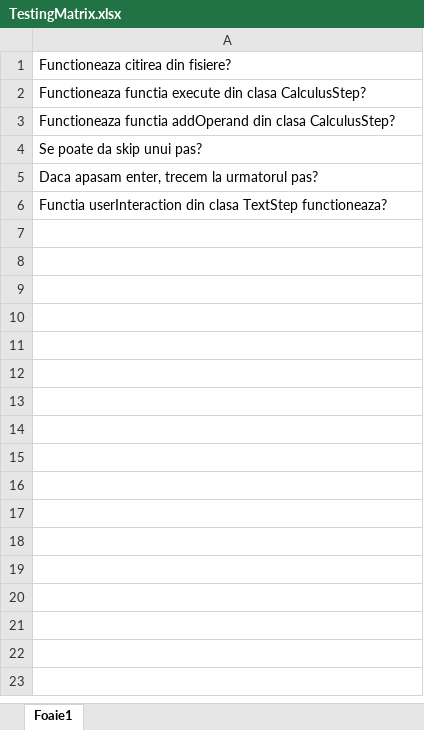
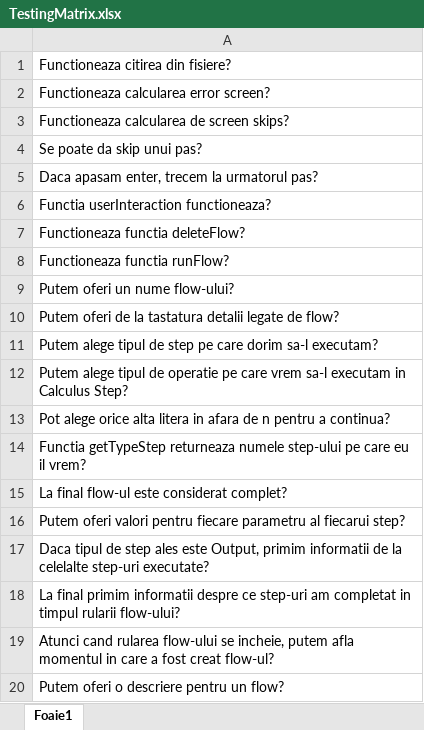
Before and after one commit to luizaturcitu28/FinalProjectOOP, an Excel workbook: TestingMatrix.xlsx, sheet Foaie1, drawn as a sheet; values as stored, in another font and other column widths than the file's, no borders; the diff names each change by its address in the sheet, - before the commit and + after, or states it on an @@ line.

Commit message:
completed the testing matrix

```diff
--- a/TestingMatrix.xlsx (sheet Foaie1)
+++ b/TestingMatrix.xlsx (sheet Foaie1)
-A2: Functioneaza functia execute din clasa CalculusStep?
+A2: Functioneaza calcularea error screen?
-A3: Functioneaza functia addOperand din clasa CalculusStep?
+A3: Functioneaza calcularea de screen skips?
-A6: Functia userInteraction din clasa TextStep functioneaza?
+A6: Functia userInteraction functioneaza?
+row 7: Functioneaza functia deleteFlow?
+row 8: Functioneaza functia runFlow?
+row 9: Putem oferi un nume flow-ului?
+row 10: Putem oferi de la tastatura detalii legate de flow?
+row 11: Putem alege tipul de step pe care dorim sa-l executam?
+row 12: Putem alege tipul de operatie pe care vrem sa-l executam in Calculus Step?
+row 13: Pot alege orice alta litera in afara de n pentru a continua?
+row 14: Functia getTypeStep returneaza numele step-ului pe care eu il vrem?
+row 15: La final flow-ul este considerat complet?
+row 16: Putem oferi valori pentru fiecare parametru al fiecarui step?
+row 17: Daca tipul de step ales este Output, primim informatii de la celelalte step-uri executate?
+row 18: La final primim informatii despre ce step-uri am completat in timpul rularii flow-ului?
+row 19: Atunci cand rularea flow-ului se incheie, putem afla momentul in care a fost creat flow-ul?
+row 20: Putem oferi o descriere pentru un flow?
```
